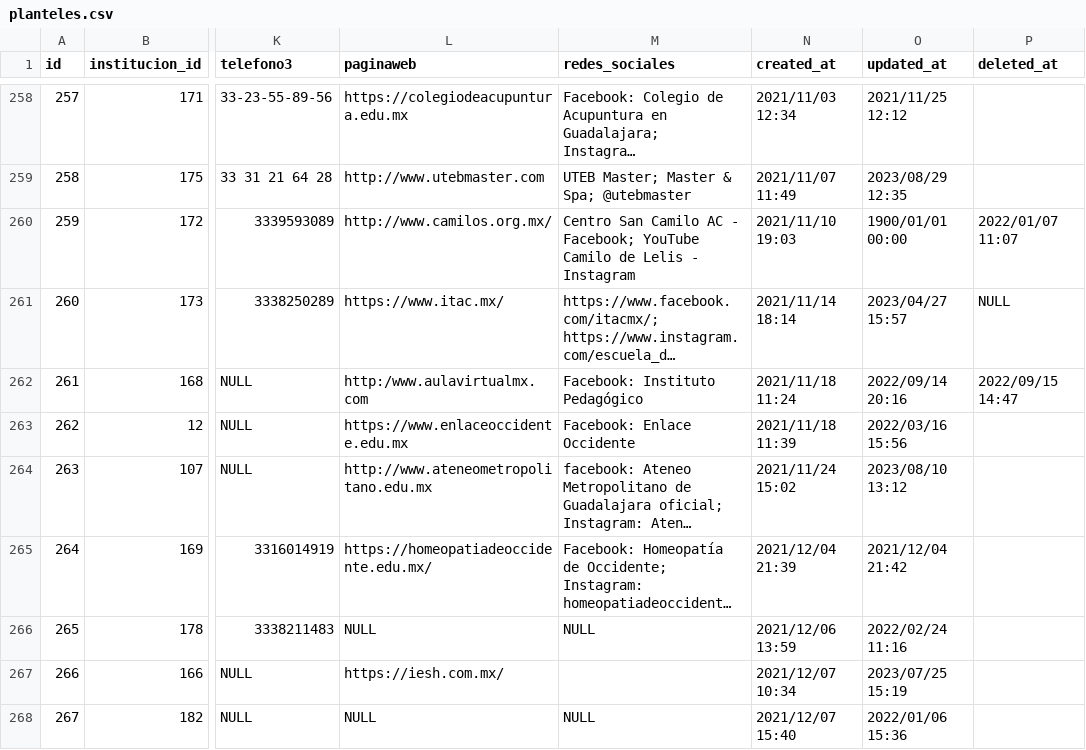
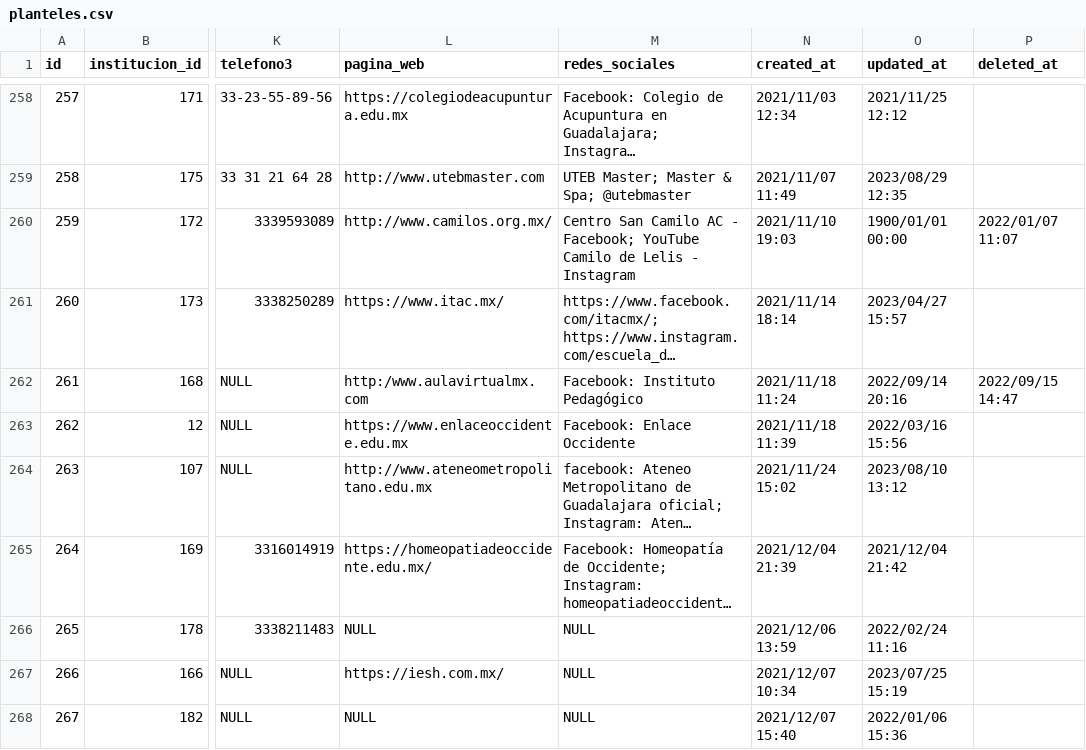
Before and after one commit to subsesjal/siiges-services, a CSV file: packages/core/src/drivers/db/CSVFiles/planteles.csv, drawn as a sheet; only a part is shown, gaps mark what is left out; long unchanged cells end in …; the diff covers the shown part only; the diff names each change by its address in the sheet, - before the commit and + after, or states it on an @@ line.

```diff
--- a/packages/core/src/drivers/db/CSVFiles/planteles.csv
+++ b/packages/core/src/drivers/db/CSVFiles/planteles.csv
-L1: paginaweb
+L1: pagina_web
-P261 (deleted_at): NULL
+P261 (deleted_at): (empty)
-M267 (redes_sociales): (empty)
+M267 (redes_sociales): NULL
```
Also changed, not shown: 7 edited cells elsewhere in this file, packages/core/src/drivers/db/CSVFiles/instituciones.csv, 1 other file.
